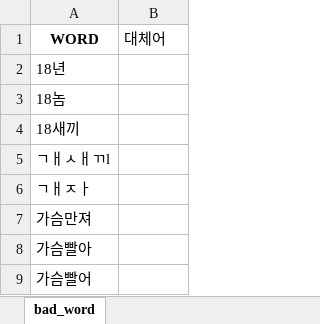
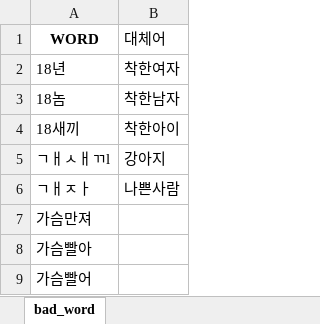
Before and after one commit to LittlePrince327/X_filter, an Excel workbook: Algorithm/dataset/word_list.xlsx, sheet bad_word, drawn as a sheet; only a part is shown; values as stored, in another font and other column widths than the file's, no borders; the diff names each change by its address in the sheet, - before the commit and + after, or states it on an @@ line.

```diff
--- a/Algorithm/dataset/word_list.xlsx (sheet bad_word)
+++ b/Algorithm/dataset/word_list.xlsx (sheet bad_word)
-B2 (대체어): (empty)
+B2 (대체어): 착한여자
-B3 (대체어): (empty)
+B3 (대체어): 착한남자
-B4 (대체어): (empty)
+B4 (대체어): 착한아이
-B5 (대체어): (empty)
+B5 (대체어): 강아지
-B6 (대체어): (empty)
+B6 (대체어): 나쁜사람
```
Also changed, not shown: 10 other files.
